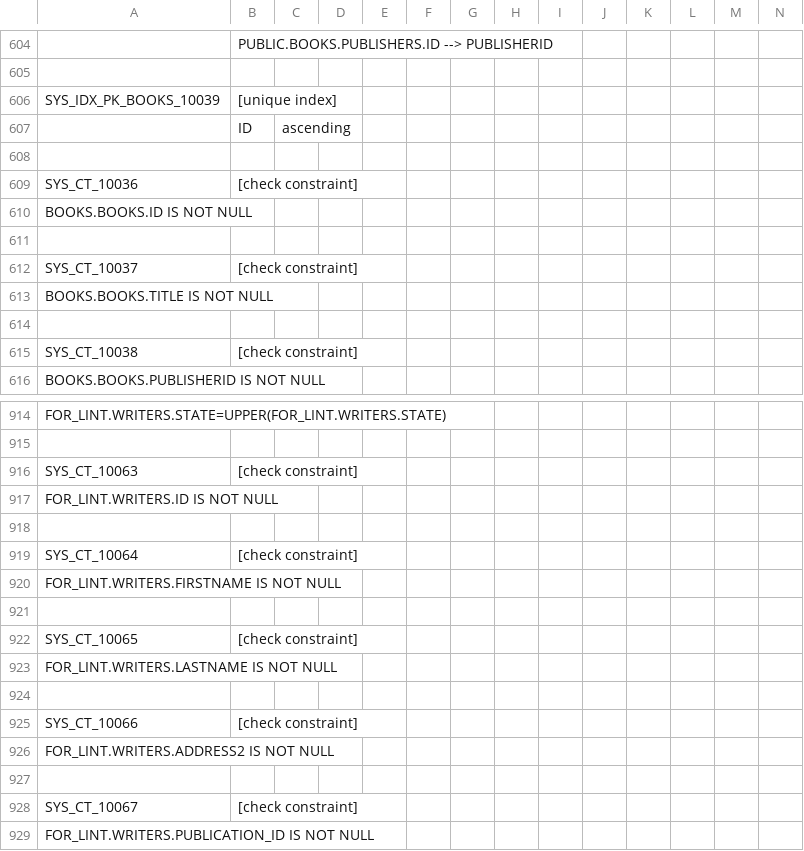
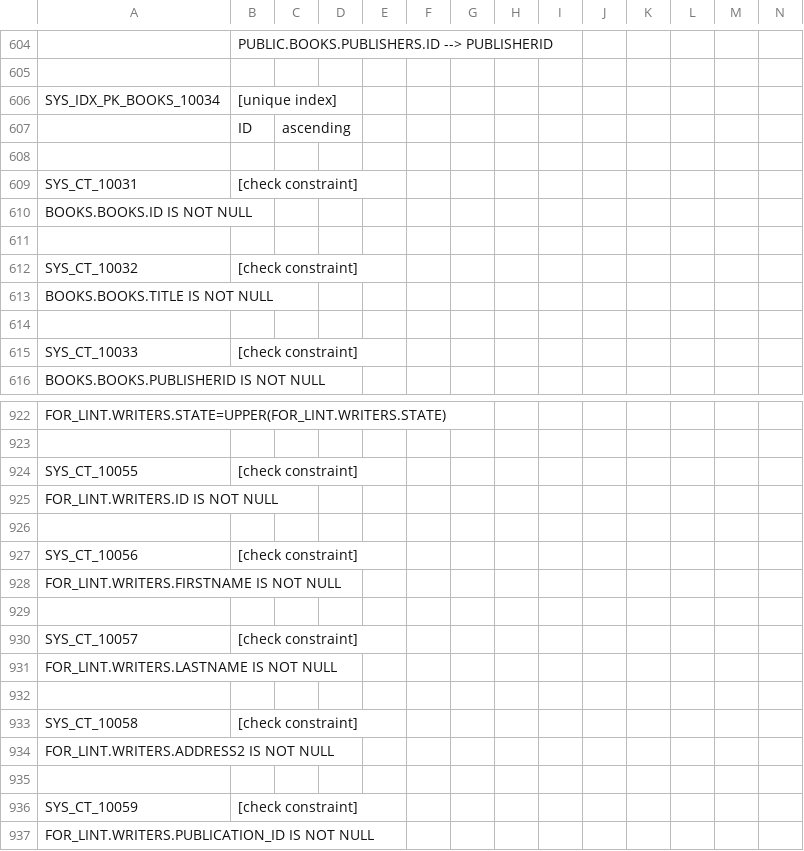
Before and after one commit to eliask/schemacrawler, a CSV file: schemacrawler-site/src/site/resources/snapshot-examples/snapshot.csv, drawn as a sheet; only a part is shown, gaps mark what is left out; addresses are those after the commit; rows hold the shown columns only; the diff covers the shown part only; the diff names each change by its address in the sheet, - before the commit and + after, or states it on an @@ line.

```diff
--- a/schemacrawler-site/src/site/resources/snapshot-examples/snapshot.csv
+++ b/schemacrawler-site/src/site/resources/snapshot-examples/snapshot.csv
-A606: SYS_IDX_PK_BOOKS_10039
+A606: SYS_IDX_PK_BOOKS_10034
-A609: SYS_CT_10036
+A609: SYS_CT_10031
-A612: SYS_CT_10037
+A612: SYS_CT_10032
-A615: SYS_CT_10038
+A615: SYS_CT_10033
@@ row 916 moved to row 842: SYS_CT_10063 @@
+row 924: SYS_CT_10055 | [check constraint]
-A927: SYS_CT_10064
+A927: SYS_CT_10056
-A930: SYS_CT_10065
+A930: SYS_CT_10057
-A933: SYS_CT_10066
+A933: SYS_CT_10058
-A936: SYS_CT_10067
+A936: SYS_CT_10059
```
Also changed, not shown: 8 added rows, 1 removed row and 37 edited cells elsewhere in this file, 4 other files.
